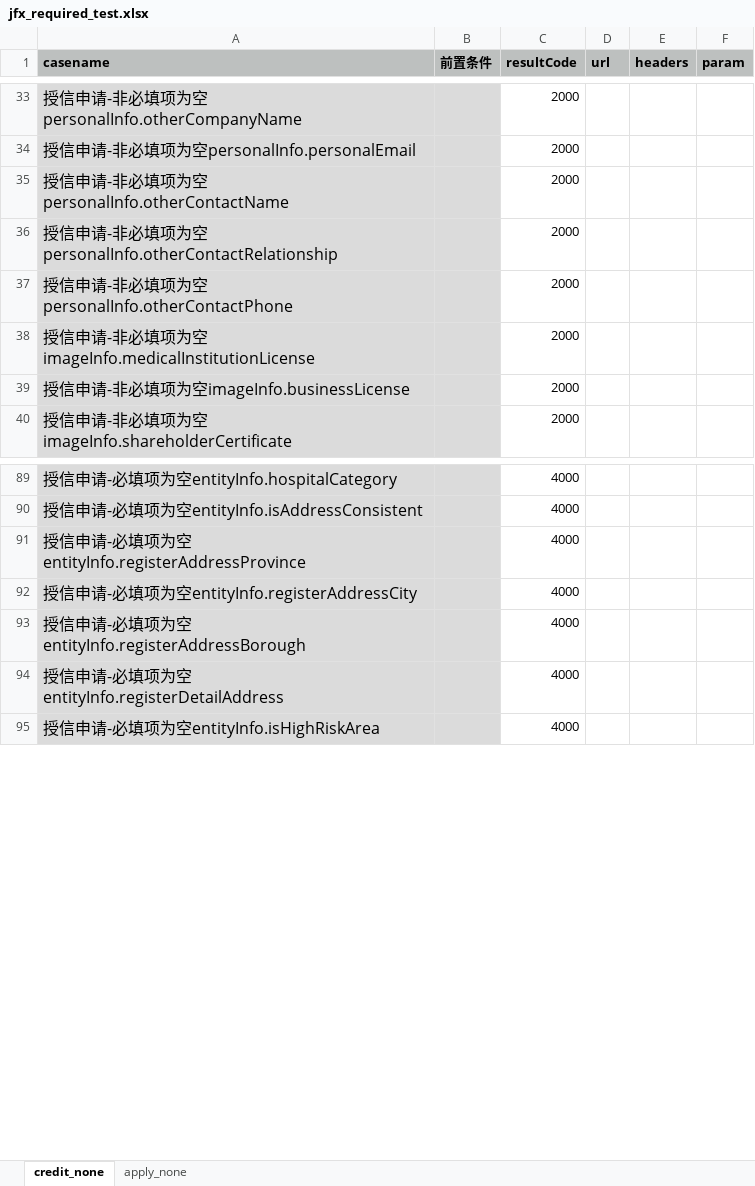
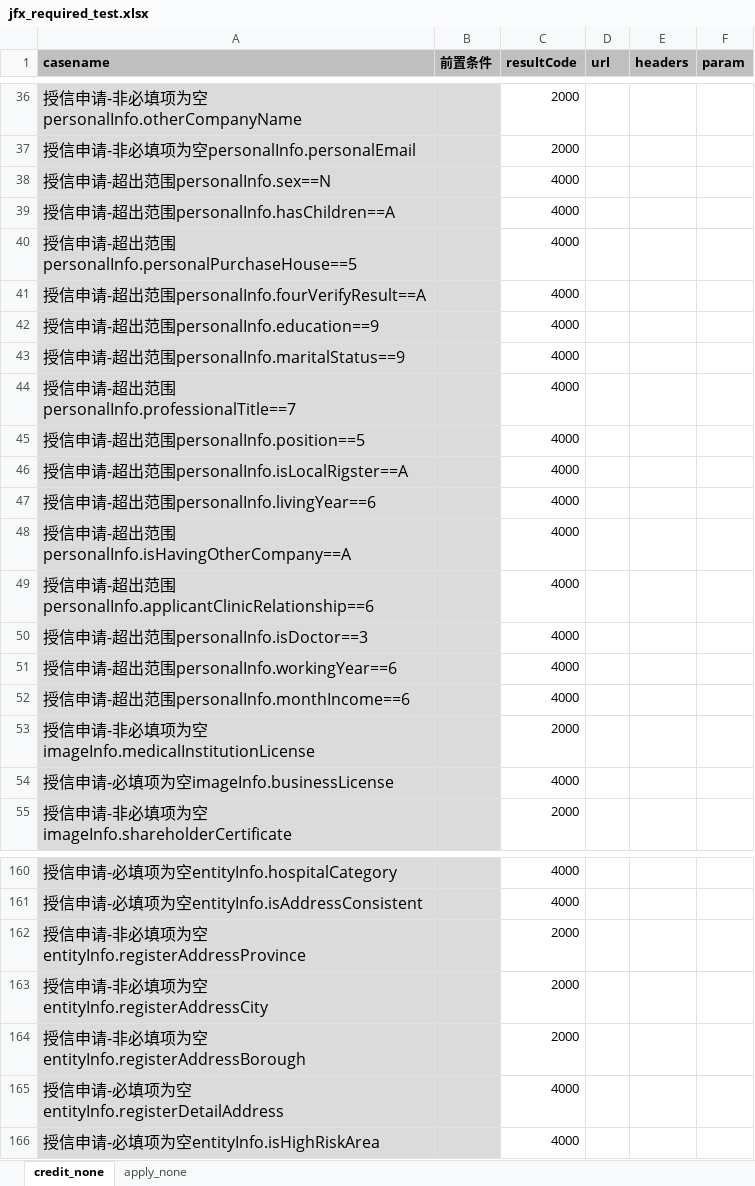
Before and after one commit to buxiangjie/LianTuoTianJi, an Excel workbook: data/jfx_required_test.xlsx, sheet credit_none, drawn as a sheet; only a part is shown, gaps mark what is left out; values as stored, in another font and other column widths than the file's, no borders; removed rows and columns are numbered as before the commit, all else as after; the diff covers the shown part only; the diff names each change by its address in the sheet, - before the commit and + after, or states it on an @@ line.

```diff
--- a/data/jfx_required_test.xlsx (sheet credit_none)
+++ b/data/jfx_required_test.xlsx (sheet credit_none)
-row 35: 授信申请-非必填项为空personalInfo.otherContactName |  | 2000
-row 36: 授信申请-非必填项为空personalInfo.otherContactRelationship |  | 2000
-row 37: 授信申请-非必填项为空personalInfo.otherContactPhone |  | 2000
+row 38: 授信申请-超出范围personalInfo.sex==N |  | 4000
+row 39: 授信申请-超出范围personalInfo.hasChildren==A |  | 4000
+row 40: 授信申请-超出范围personalInfo.personalPurchaseHouse==5 |  | 4000
+row 41: 授信申请-超出范围personalInfo.fourVerifyResult==A |  | 4000
+row 42: 授信申请-超出范围personalInfo.education==9 |  | 4000
+row 43: 授信申请-超出范围personalInfo.maritalStatus==9 |  | 4000
+row 44: 授信申请-超出范围personalInfo.professionalTitle==7 |  | 4000
+row 45: 授信申请-超出范围personalInfo.position==5 |  | 4000
+row 46: 授信申请-超出范围personalInfo.isLocalRigster==A |  | 4000
+row 47: 授信申请-超出范围personalInfo.livingYear==6 |  | 4000
+row 48: 授信申请-超出范围personalInfo.isHavingOtherCompany==A |  | 4000
+row 49: 授信申请-超出范围personalInfo.applicantClinicRelationship==6 |  | 4000
+row 50: 授信申请-超出范围personalInfo.isDoctor==3 |  | 4000
+row 51: 授信申请-超出范围personalInfo.workingYear==6 |  | 4000
+row 52: 授信申请-超出范围personalInfo.monthIncome==6 |  | 4000
-row 39: 授信申请-非必填项为空imageInfo.businessLicense |  | 2000
+row 54: 授信申请-必填项为空imageInfo.businessLicense |  | 4000
-row 91: 授信申请-必填项为空entityInfo.registerAddressProvince |  | 4000
-row 92: 授信申请-必填项为空entityInfo.registerAddressCity |  | 4000
-row 93: 授信申请-必填项为空entityInfo.registerAddressBorough |  | 4000
+row 162: 授信申请-非必填项为空entityInfo.registerAddressProvince |  | 2000
+row 163: 授信申请-非必填项为空entityInfo.registerAddressCity |  | 2000
+row 164: 授信申请-非必填项为空entityInfo.registerAddressBorough |  | 2000
```
Also changed, not shown: 71 added rows, 6 removed rows, 2 moved rows and 13 edited cells elsewhere in this sheet, sheet apply_none, 39 other files.
